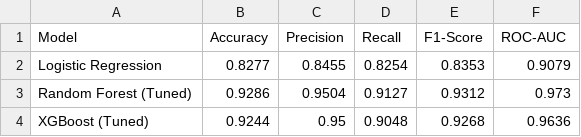
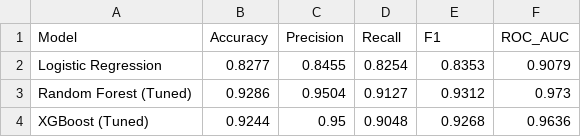
Before and after one commit to AnBinh1703/E1403_DuongBinhAn, a CSV file: outputs/model_metrics.csv, drawn as a sheet.

```diff
--- a/outputs/model_metrics.csv
+++ b/outputs/model_metrics.csv
@@ -1,2 +1,2 @@
-Model,Accuracy,Precision,Recall,F1-Score,ROC-AUC
+Model,Accuracy,Precision,Recall,F1,ROC_AUC
 Logistic Regression,0.8277,0.8455,0.8254,0.8353,0.9079
```
Also changed, not shown: outputs/benchmark_results.csv, outputs/tables/benchmark_results.csv, 16 other files.
